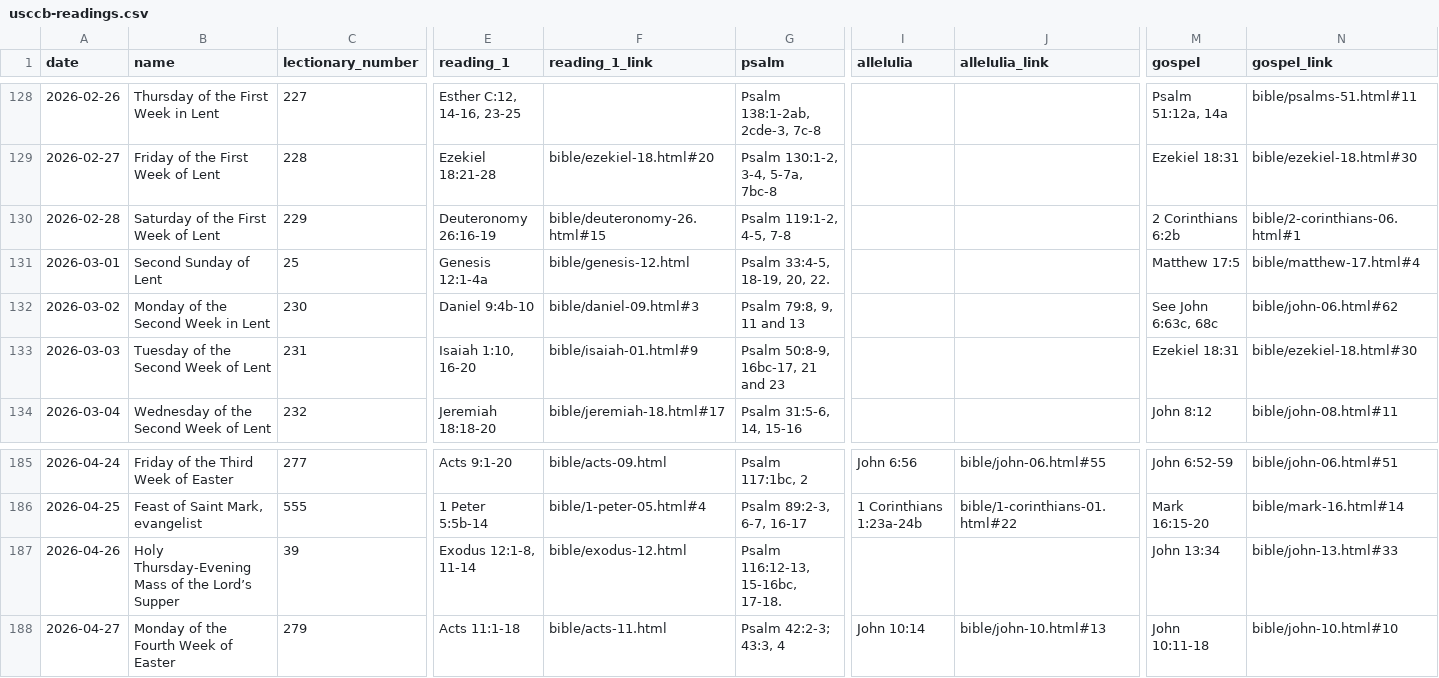
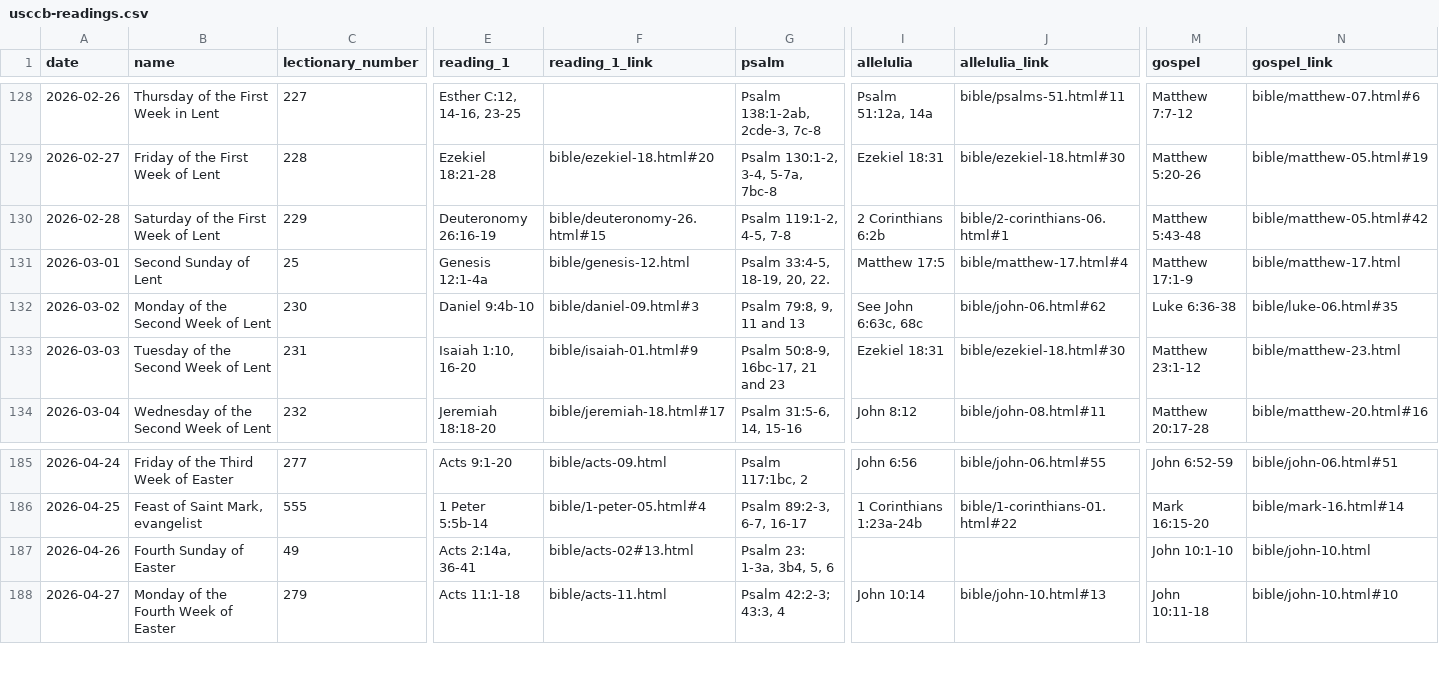
Before and after one commit to liturgybible/liturgybible.github.io, a CSV file: data_usccb/usccb-readings.csv, drawn as a sheet; only a part is shown, gaps mark what is left out; the diff covers the shown part only; the diff names each change by its address in the sheet, - before the commit and + after, or states it on an @@ line.

Commit message:
update lent gospel references

```diff
--- a/data_usccb/usccb-readings.csv
+++ b/data_usccb/usccb-readings.csv
-I128 (allelulia): (empty)
+I128 (allelulia): Psalm 51:12a, 14a
-J128 (allelulia_link): (empty)
+J128 (allelulia_link): bible/psalms-51.html#11
-M128 (gospel): Psalm 51:12a, 14a
+M128 (gospel): Matthew 7:7-12
-N128 (gospel_link): bible/psalms-51.html#11
+N128 (gospel_link): bible/matthew-07.html#6
-I129 (allelulia): (empty)
+I129 (allelulia): Ezekiel 18:31
-J129 (allelulia_link): (empty)
+J129 (allelulia_link): bible/ezekiel-18.html#30
-M129 (gospel): Ezekiel 18:31
+M129 (gospel): Matthew 5:20-26
-N129 (gospel_link): bible/ezekiel-18.html#30
+N129 (gospel_link): bible/matthew-05.html#19
-I130 (allelulia): (empty)
+I130 (allelulia): 2 Corinthians 6:2b
-J130 (allelulia_link): (empty)
+J130 (allelulia_link): bible/2-corinthians-06.html#1
-M130 (gospel): 2 Corinthians 6:2b
+M130 (gospel): Matthew 5:43-48
-N130 (gospel_link): bible/2-corinthians-06.html#1
+N130 (gospel_link): bible/matthew-05.html#42
-I131 (allelulia): (empty)
+I131 (allelulia): Matthew 17:5
-J131 (allelulia_link): (empty)
+J131 (allelulia_link): bible/matthew-17.html#4
-M131 (gospel): Matthew 17:5
+M131 (gospel): Matthew 17:1-9
-N131 (gospel_link): bible/matthew-17.html#4
+N131 (gospel_link): bible/matthew-17.html
-B132 (name): Monday of the Second Week in Lent
+B132 (name): Monday of the Second Week of Lent
-I132 (allelulia): (empty)
+I132 (allelulia): See John 6:63c, 68c
-J132 (allelulia_link): (empty)
+J132 (allelulia_link): bible/john-06.html#62
-M132 (gospel): See John 6:63c, 68c
+M132 (gospel): Luke 6:36-38
-N132 (gospel_link): bible/john-06.html#62
+N132 (gospel_link): bible/luke-06.html#35
-I133 (allelulia): (empty)
+I133 (allelulia): Ezekiel 18:31
-J133 (allelulia_link): (empty)
+J133 (allelulia_link): bible/ezekiel-18.html#30
-M133 (gospel): Ezekiel 18:31
+M133 (gospel): Matthew 23:1-12
-N133 (gospel_link): bible/ezekiel-18.html#30
+N133 (gospel_link): bible/matthew-23.html
-I134 (allelulia): (empty)
+I134 (allelulia): John 8:12
-J134 (allelulia_link): (empty)
+J134 (allelulia_link): bible/john-08.html#11
-M134 (gospel): John 8:12
+M134 (gospel): Matthew 20:17-28
-N134 (gospel_link): bible/john-08.html#11
+N134 (gospel_link): bible/matthew-20.html#16
-B187 (name): Holy Thursday-Evening Mass of the Lord’s Supper
+B187 (name): Fourth Sunday of Easter
-C187 (lectionary_number): 39
+C187 (lectionary_number): 49
-E187 (reading_1): Exodus 12:1-8, 11-14
+E187 (reading_1): Acts 2:14a, 36-41
-F187 (reading_1_link): bible/exodus-12.html
+F187 (reading_1_link): bible/acts-02#13.html
-G187 (psalm): Psalm 116:12-13, 15-16bc, 17-18.
+G187 (psalm): Psalm 23: 1-3a, 3b4, 5, 6
-M187 (gospel): John 13:34
+M187 (gospel): John 10:1-10
-N187 (gospel_link): bible/john-13.html#33
+N187 (gospel_link): bible/john-10.html
```
Also changed, not shown: 130 edited cells elsewhere in this file, 2 other files.
